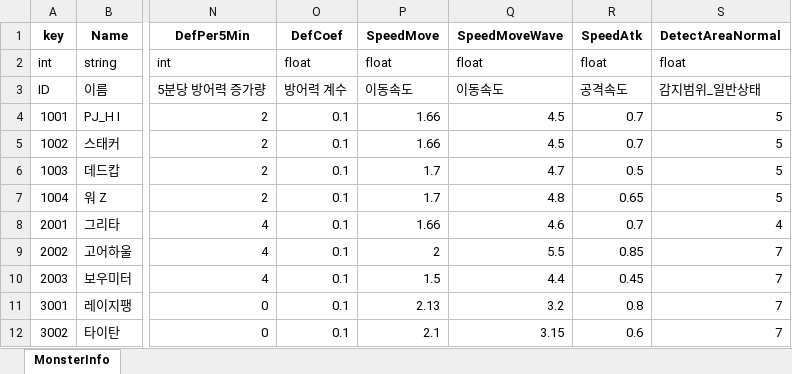
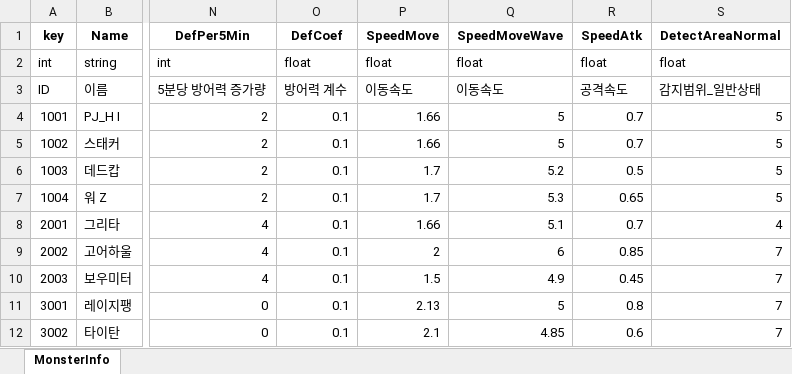
Before and after one commit to Anbak98/INFEST, an Excel workbook: INFEST_Project/Util/ExcelToJsonWizard.v1.0.6/excel_files/MonsterInfo.xlsx, sheet MonsterInfo, drawn as a sheet; only a part is shown, gaps mark what is left out; values as stored, in another font and other column widths than the file's, no borders; the diff names each change by its address in the sheet, - before the commit and + after, or states it on an @@ line.

```diff
--- a/INFEST_Project/Util/ExcelToJsonWizard.v1.0.6/excel_files/MonsterInfo.xlsx (sheet MonsterInfo)
+++ b/INFEST_Project/Util/ExcelToJsonWizard.v1.0.6/excel_files/MonsterInfo.xlsx (sheet MonsterInfo)
-Q4:Q5 (SpeedMoveWave): 4.5
+Q4:Q5 (SpeedMoveWave): 5
-Q6 (SpeedMoveWave): 4.7
+Q6 (SpeedMoveWave): 5.2
-Q7 (SpeedMoveWave): 4.8
+Q7 (SpeedMoveWave): 5.3
-Q8 (SpeedMoveWave): 4.6
+Q8 (SpeedMoveWave): 5.1
-Q9 (SpeedMoveWave): 5.5
+Q9 (SpeedMoveWave): 6
-Q10 (SpeedMoveWave): 4.4
+Q10 (SpeedMoveWave): 4.9
-Q11 (SpeedMoveWave): 3.2
+Q11 (SpeedMoveWave): 5
-Q12 (SpeedMoveWave): 3.15
+Q12 (SpeedMoveWave): 4.85
```
Also changed, not shown: 2 other files.
